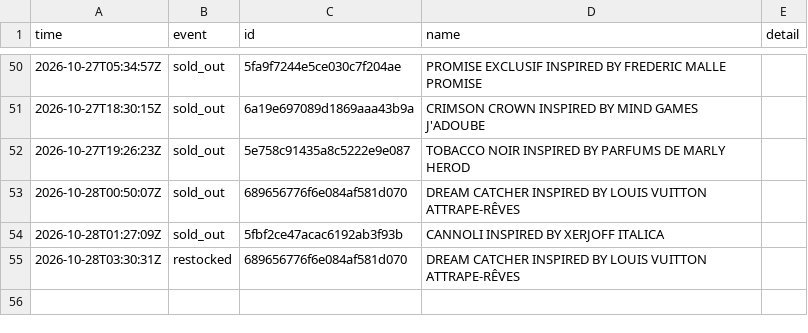
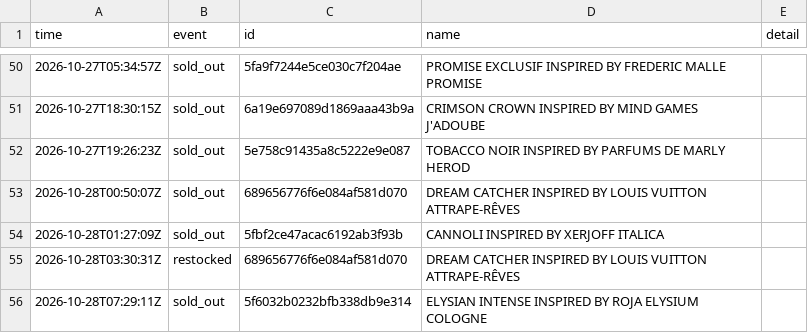
Before and after one commit to jnees/montagne-filter-plugin, a CSV file: data/events.csv, drawn as a sheet; only a part is shown, gaps mark what is left out; the diff names each change by its address in the sheet, - before the commit and + after, or states it on an @@ line.

```diff
--- a/data/events.csv
+++ b/data/events.csv
+row 56: 2026-10-28T07:29:11Z | sold_out | 5f6032b0232bfb338db9e314 | ELYSIAN INTENSE INSPIRED BY ROJA ELYSIUM COLOGNE
```
Also changed, not shown: 1 other file.
